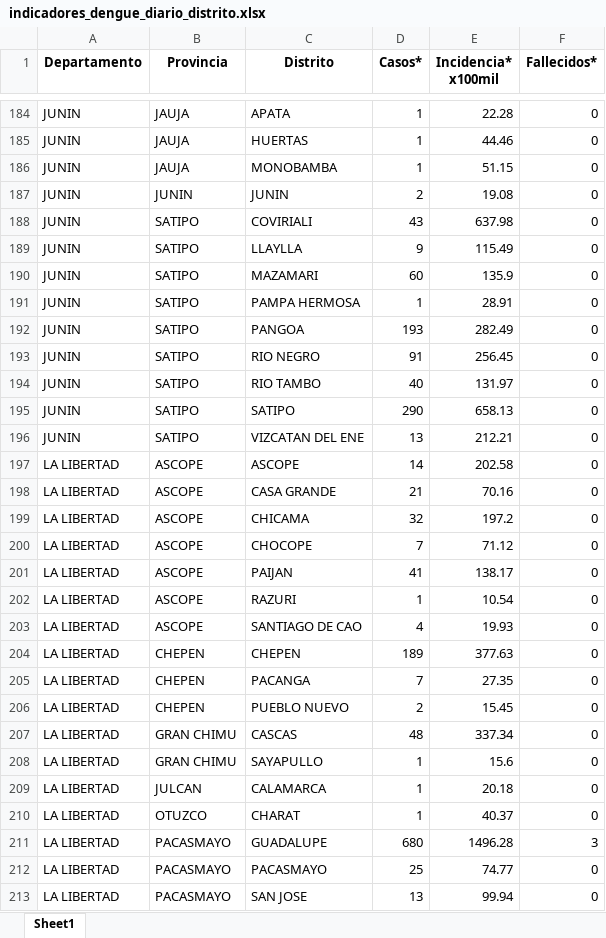
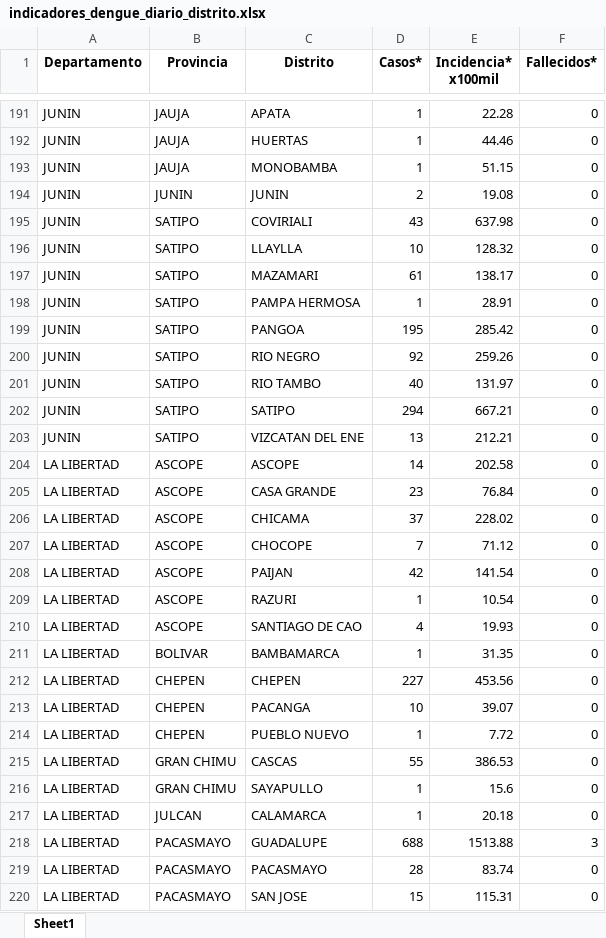
Before and after one commit to jlhuacles/dengue-final, an Excel workbook: indicadores_dengue_diario_distrito.xlsx, sheet Sheet1, drawn as a sheet; only a part is shown, gaps mark what is left out; values as stored, in another font and other column widths than the file's, no borders; removed rows and columns are numbered as before the commit, all else as after; the diff covers the shown part only; the diff names each change by its address in the sheet, - before the commit and + after, or states it on an @@ line.

```diff
--- a/indicadores_dengue_diario_distrito.xlsx (sheet Sheet1)
+++ b/indicadores_dengue_diario_distrito.xlsx (sheet Sheet1)
-D196 (Casos*): 9
+D196 (Casos*): 10
-E196 (Incidencia* x100mil): 115.49
+E196 (Incidencia* x100mil): 128.32
-D197 (Casos*): 60
+D197 (Casos*): 61
-E197 (Incidencia* x100mil): 135.9
+E197 (Incidencia* x100mil): 138.17
-D199 (Casos*): 193
+D199 (Casos*): 195
-E199 (Incidencia* x100mil): 282.49
+E199 (Incidencia* x100mil): 285.42
-D200 (Casos*): 91
+D200 (Casos*): 92
-E200 (Incidencia* x100mil): 256.45
+E200 (Incidencia* x100mil): 259.26
-D202 (Casos*): 290
+D202 (Casos*): 294
-E202 (Incidencia* x100mil): 658.13
+E202 (Incidencia* x100mil): 667.21
-D205 (Casos*): 21
+D205 (Casos*): 23
-E205 (Incidencia* x100mil): 70.16
+E205 (Incidencia* x100mil): 76.84
-D206 (Casos*): 32
+D206 (Casos*): 37
-E206 (Incidencia* x100mil): 197.2
+E206 (Incidencia* x100mil): 228.02
-D208 (Casos*): 41
+D208 (Casos*): 42
-E208 (Incidencia* x100mil): 138.17
+E208 (Incidencia* x100mil): 141.54
+row 211: LA LIBERTAD | BOLIVAR | BAMBAMARCA | 1 | 31.35 | 0
-D212 (Casos*): 189
+D212 (Casos*): 227
-E212 (Incidencia* x100mil): 377.63
+E212 (Incidencia* x100mil): 453.56
-D213 (Casos*): 7
+D213 (Casos*): 10
-E213 (Incidencia* x100mil): 27.35
+E213 (Incidencia* x100mil): 39.07
-D214 (Casos*): 2
+D214 (Casos*): 1
-E214 (Incidencia* x100mil): 15.45
+E214 (Incidencia* x100mil): 7.72
-D215 (Casos*): 48
+D215 (Casos*): 55
-E215 (Incidencia* x100mil): 337.34
+E215 (Incidencia* x100mil): 386.53
-row 210: LA LIBERTAD | OTUZCO | CHARAT | 1 | 40.37 | 0
-D218 (Casos*): 680
+D218 (Casos*): 688
-E218 (Incidencia* x100mil): 1496.28
+E218 (Incidencia* x100mil): 1513.88
-D219 (Casos*): 25
+D219 (Casos*): 28
-E219 (Incidencia* x100mil): 74.77
+E219 (Incidencia* x100mil): 83.74
-D220 (Casos*): 13
+D220 (Casos*): 15
-E220 (Incidencia* x100mil): 99.94
+E220 (Incidencia* x100mil): 115.31
```
Also changed, not shown: 16 added rows, 3 removed rows and 527 edited cells elsewhere in this sheet.
